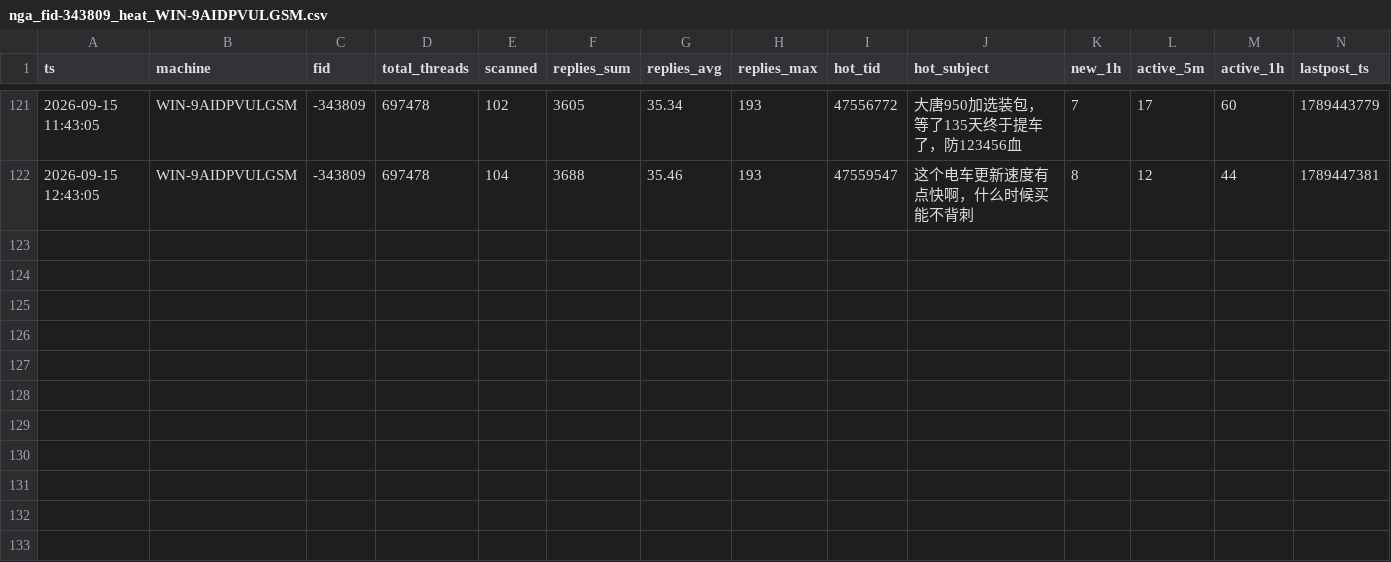
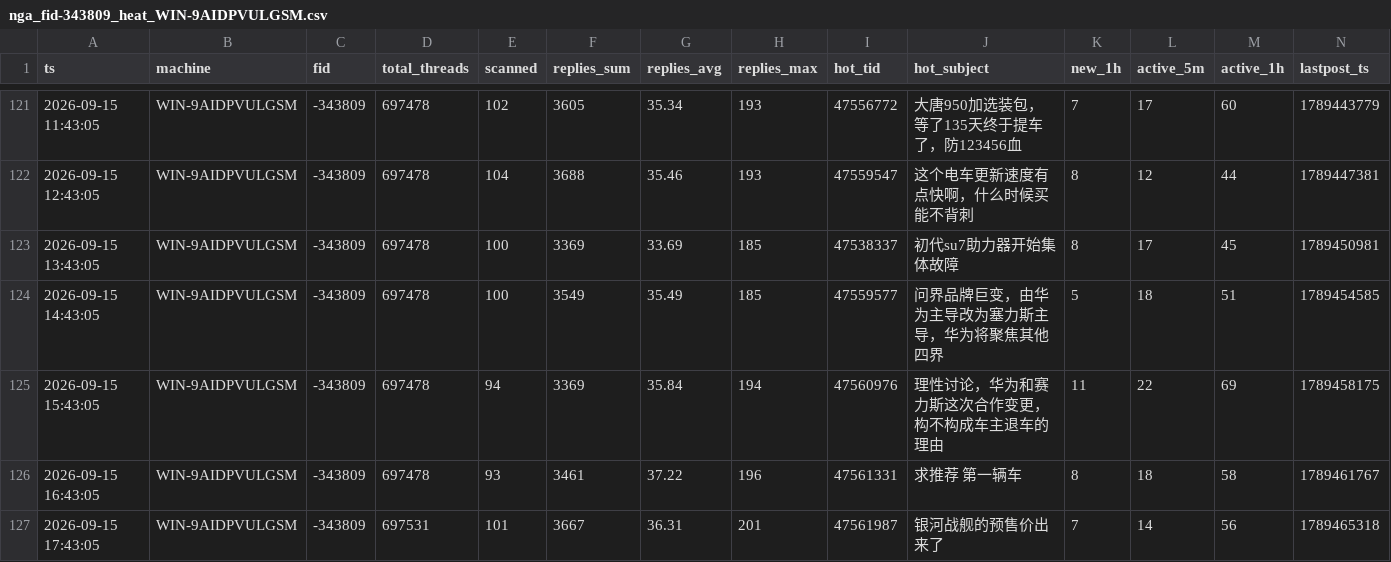
Before and after one commit to aegishe/rally_cars, a CSV file: nga-heat/data/nga_fid-343809_heat_WIN-9AIDPVULGSM.csv, drawn as a sheet; only a part is shown, gaps mark what is left out; the diff names each change by its address in the sheet, - before the commit and + after, or states it on an @@ line.

Commit message:
auto-sync 2026-09-15 18:30

```diff
--- a/nga-heat/data/nga_fid-343809_heat_WIN-9AIDPVULGSM.csv
+++ b/nga-heat/data/nga_fid-343809_heat_WIN-9AIDPVULGSM.csv
+row 123: 2026-09-15 13:43:05 | WIN-9AIDPVULGSM | -343809 | 697478 | 100 | 3369 | 33.69 | 185 | 47538337 | 初代su7助力器开始集体故障 | 8 | 17 | 45 | 1789450981
+row 124: 2026-09-15 14:43:05 | WIN-9AIDPVULGSM | -343809 | 697478 | 100 | 3549 | 35.49 | 185 | 47559577 | 问界品牌巨变，由华为主导改为塞力斯主导，华为将聚焦其他四界 | 5 | 18 | 51 | 1789454585
+row 125: 2026-09-15 15:43:05 | WIN-9AIDPVULGSM | -343809 | 697478 | 94 | 3369 | 35.84 | 194 | 47560976 | 理性讨论，华为和赛力斯这次合作变更，构不构成车主退车的理由 | 11 | 22 | 69 | 1789458175
+row 126: 2026-09-15 16:43:05 | WIN-9AIDPVULGSM | -343809 | 697478 | 93 | 3461 | 37.22 | 196 | 47561331 | 求推荐 第一辆车 | 8 | 18 | 58 | 1789461767
+row 127: 2026-09-15 17:43:05 | WIN-9AIDPVULGSM | -343809 | 697531 | 101 | 3667 | 36.31 | 201 | 47561987 | 银河战舰的预售价出来了 | 7 | 14 | 56 | 1789465318
```
